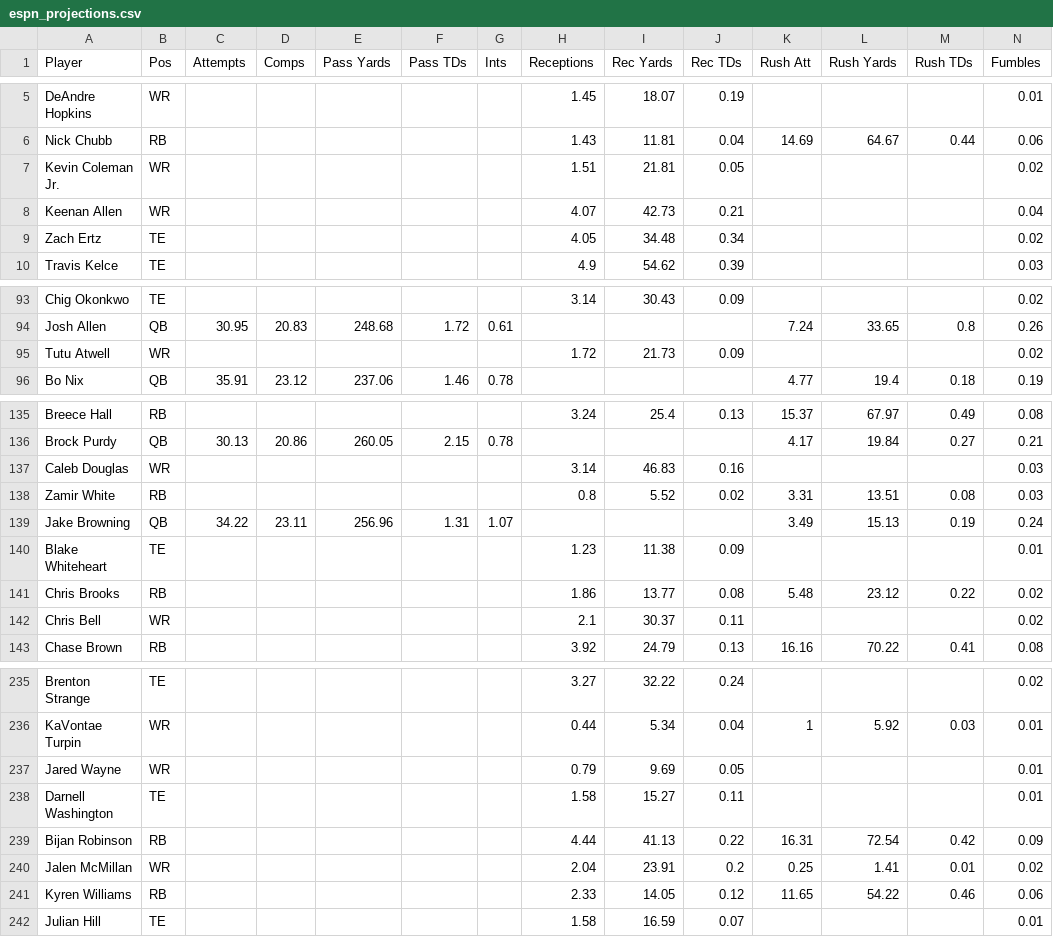
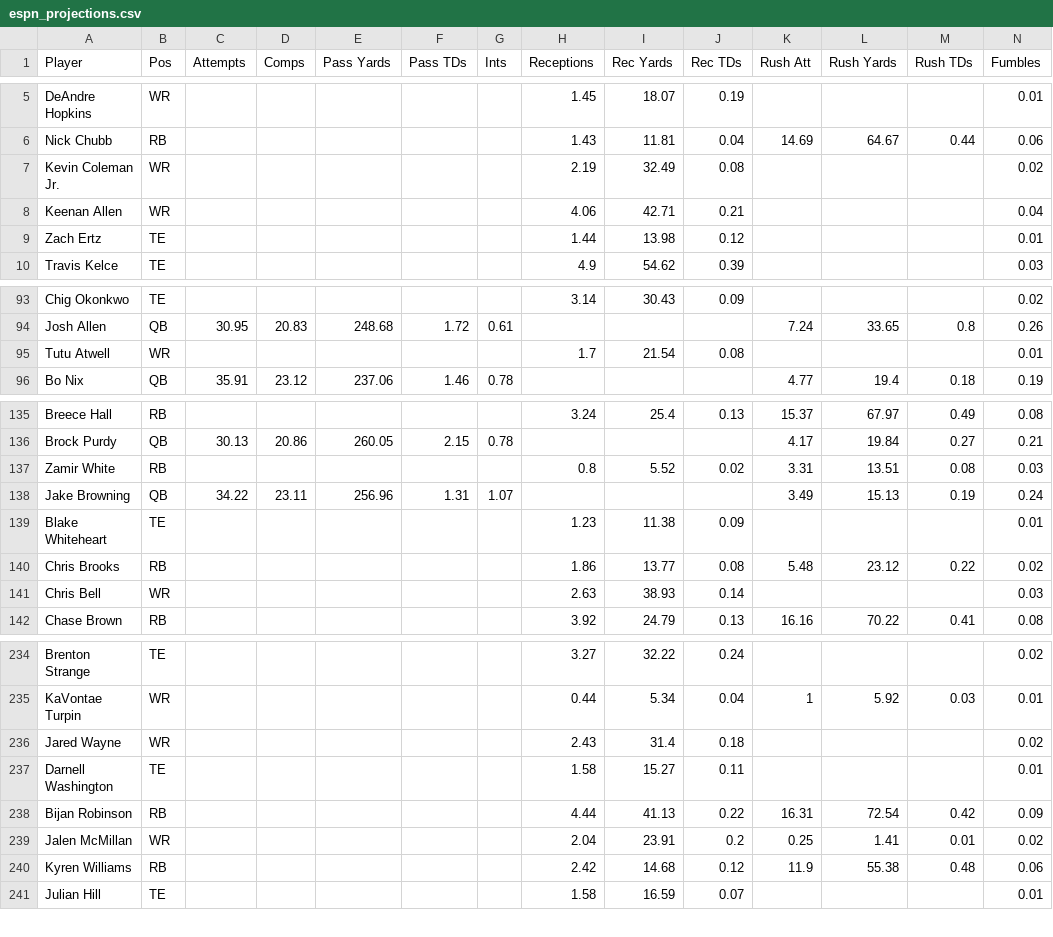
Before and after one commit to Louieza23/wwo_data, a CSV file: espn_projections.csv, drawn as a sheet; only a part is shown, gaps mark what is left out; the diff covers the shown part only.

```diff
--- a/espn_projections.csv
+++ b/espn_projections.csv
@@ -6,5 +6,5 @@ DeAndre Hopkins,WR,,,,,,1.45,18.07,0.19,,,,0.01
 Nick Chubb,RB,,,,,,1.43,11.81,0.04,14.69,64.67,0.44,0.06
-Kevin Coleman Jr.,WR,,,,,,1.51,21.81,0.05,,,,0.02
-Keenan Allen,WR,,,,,,4.07,42.73,0.21,,,,0.04
-Zach Ertz,TE,,,,,,4.05,34.48,0.34,,,,0.02
+Kevin Coleman Jr.,WR,,,,,,2.19,32.49,0.08,,,,0.02
+Keenan Allen,WR,,,,,,4.06,42.71,0.21,,,,0.04
+Zach Ertz,TE,,,,,,1.44,13.98,0.12,,,,0.01
 Travis Kelce,TE,,,,,,4.9,54.62,0.39,,,,0.03
@@ -94,3 +94,3 @@ Chig Okonkwo,TE,,,,,,3.14,30.43,0.09,,,,0.02
 Josh Allen,QB,30.95,20.83,248.68,1.72,0.61,,,,7.24,33.65,0.8,0.26
-Tutu Atwell,WR,,,,,,1.72,21.73,0.09,,,,0.02
+Tutu Atwell,WR,,,,,,1.7,21.54,0.08,,,,0.01
 Bo Nix,QB,35.91,23.12,237.06,1.46,0.78,,,,4.77,19.4,0.18,0.19
@@ -136,3 +136,2 @@ Breece Hall,RB,,,,,,3.24,25.4,0.13,15.37,67.97,0.49,0.08
 Brock Purdy,QB,30.13,20.86,260.05,2.15,0.78,,,,4.17,19.84,0.27,0.21
-Caleb Douglas,WR,,,,,,3.14,46.83,0.16,,,,0.03
 Zamir White,RB,,,,,,0.8,5.52,0.02,3.31,13.51,0.08,0.03
@@ -141,3 +140,3 @@ Blake Whiteheart,TE,,,,,,1.23,11.38,0.09,,,,0.01
 Chris Brooks,RB,,,,,,1.86,13.77,0.08,5.48,23.12,0.22,0.02
-Chris Bell,WR,,,,,,2.1,30.37,0.11,,,,0.02
+Chris Bell,WR,,,,,,2.63,38.93,0.14,,,,0.03
 Chase Brown,RB,,,,,,3.92,24.79,0.13,16.16,70.22,0.41,0.08
@@ -236,3 +235,3 @@ Brenton Strange,TE,,,,,,3.27,32.22,0.24,,,,0.02
 KaVontae Turpin,WR,,,,,,0.44,5.34,0.04,1,5.92,0.03,0.01
-Jared Wayne,WR,,,,,,0.79,9.69,0.05,,,,0.01
+Jared Wayne,WR,,,,,,2.43,31.4,0.18,,,,0.02
 Darnell Washington,TE,,,,,,1.58,15.27,0.11,,,,0.01
@@ -240,3 +239,3 @@ Bijan Robinson,RB,,,,,,4.44,41.13,0.22,16.31,72.54,0.42,0.09
 Jalen McMillan,WR,,,,,,2.04,23.91,0.2,0.25,1.41,0.01,0.02
-Kyren Williams,RB,,,,,,2.33,14.05,0.12,11.65,54.22,0.46,0.06
+Kyren Williams,RB,,,,,,2.42,14.68,0.12,11.9,55.38,0.48,0.06
 Julian Hill,TE,,,,,,1.58,16.59,0.07,,,,0.01
```
Also changed, not shown: 110 edited cells elsewhere in this file, 1 other file.
